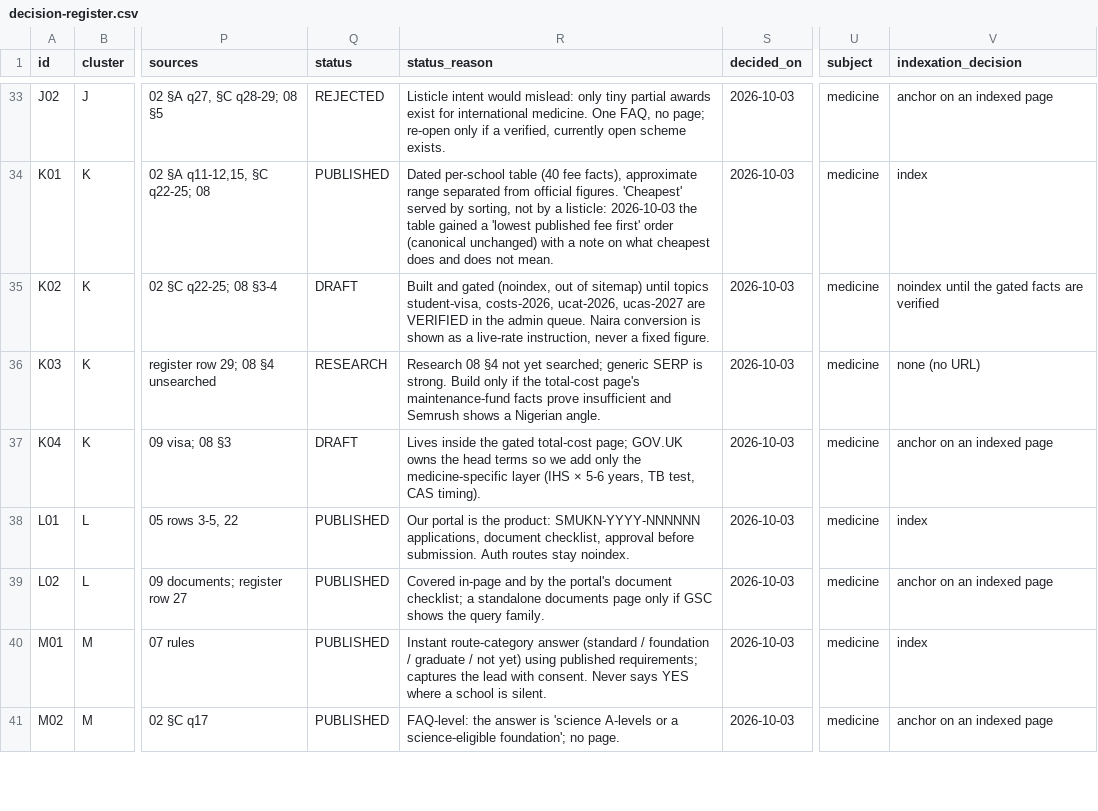
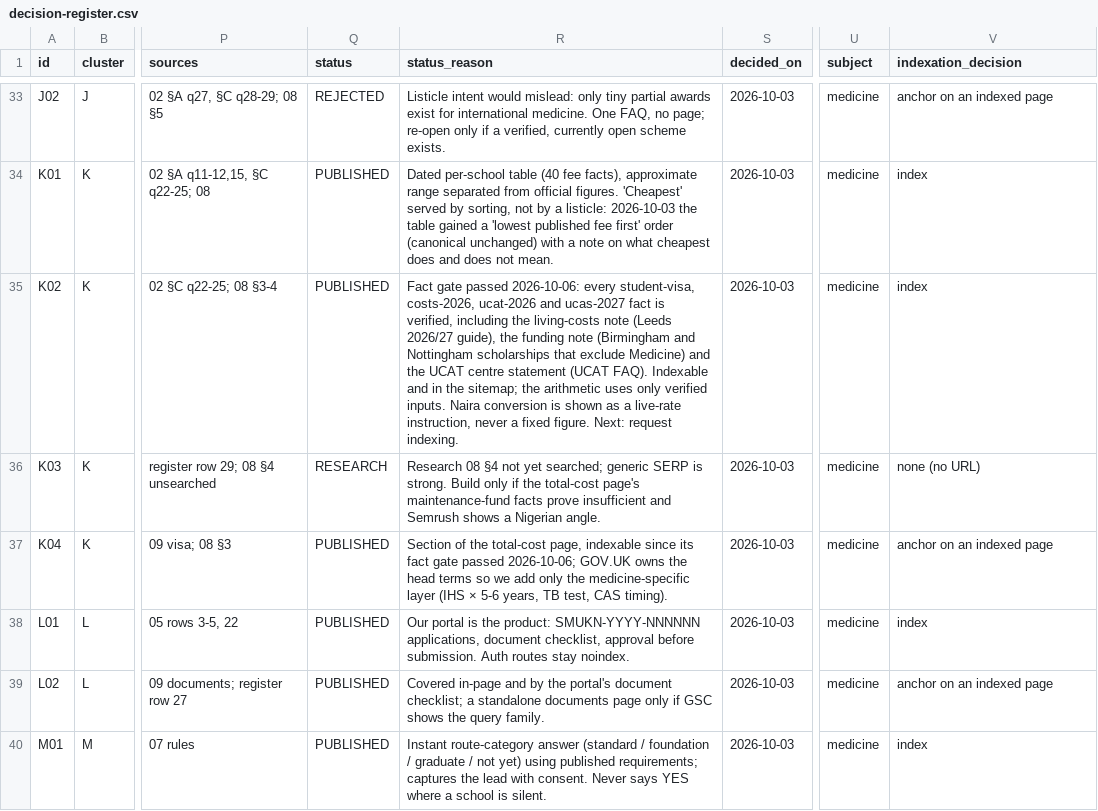
Before and after one commit to bigbossua/studymedicineuknigeria, a CSV file: data/seo/decision-register.csv, drawn as a sheet; only a part is shown, gaps mark what is left out; the shorter side is filled out with more unchanged rows; the diff names each change by its address in the sheet, - before the commit and + after, or states it on an @@ line.

```diff
--- a/data/seo/decision-register.csv
+++ b/data/seo/decision-register.csv
-Q35 (status): DRAFT
+Q35 (status): PUBLISHED
-R35 (status_reason): Built and gated (noindex, out of sitemap) until topics student-visa, costs-2026, ucat-2026, ucas-2027 are VERIFIED in the admin queue. Naira conversion is shown as a live-rate instruction, never a fixed figure.
+R35 (status_reason): Fact gate passed 2026-10-06: every student-visa, costs-2026, ucat-2026 and ucas-2027 fact is verified, including the living-costs note (Leeds 2026/27 guide), the funding note (Birmingham and Nottingham scholarships that exclude Medicine) and the UCAT centre statement (UCAT FAQ). Indexable and in the sitemap; the arithmetic uses only verified inputs. Naira conversion is shown as a live-rate instruction, never a fixed figure. Next: request indexing.
-V35 (indexation_decision): noindex until the gated facts are verified
+V35 (indexation_decision): index
-Q37 (status): DRAFT
+Q37 (status): PUBLISHED
-R37 (status_reason): Lives inside the gated total-cost page; GOV.UK owns…
+R37 (status_reason): Section of the total-cost page, indexable since its fact gate passed 2026-10-06; GOV.UK owns…
```
Also changed, not shown: data/verification/decisions-2026-10-06.csv, 12 other files.
